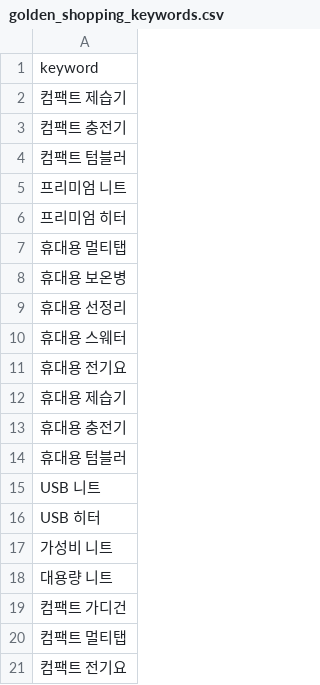
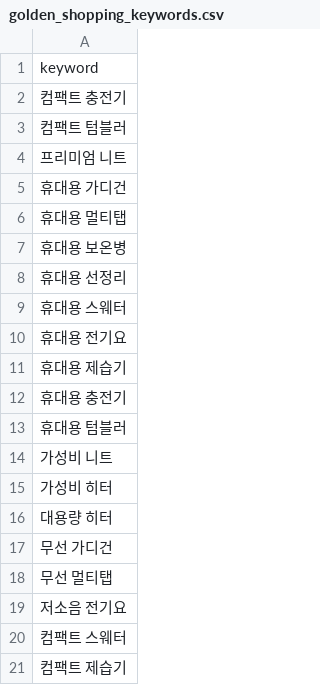
Before and after one commit to hayan-web/gpt-blog-auto, a CSV file: golden_shopping_keywords.csv, drawn as a sheet.

```diff
--- a/golden_shopping_keywords.csv
+++ b/golden_shopping_keywords.csv
@@ -1,3 +1,2 @@
 keyword
-컴팩트 제습기
 컴팩트 충전기
@@ -5,3 +4,3 @@ keyword
 프리미엄 니트
-프리미엄 히터
+휴대용 가디건
 휴대용 멀티탭
@@ -14,8 +13,9 @@ keyword
 휴대용 텀블러
-USB 니트
-USB 히터
 가성비 니트
-대용량 니트
-컴팩트 가디건
-컴팩트 멀티탭
-컴팩트 전기요
+가성비 히터
+대용량 히터
+무선 가디건
+무선 멀티탭
+저소음 전기요
+컴팩트 스웨터
+컴팩트 제습기
```
Also changed, not shown: keywords_general.csv, keywords_shopping.csv, 4 other files.
